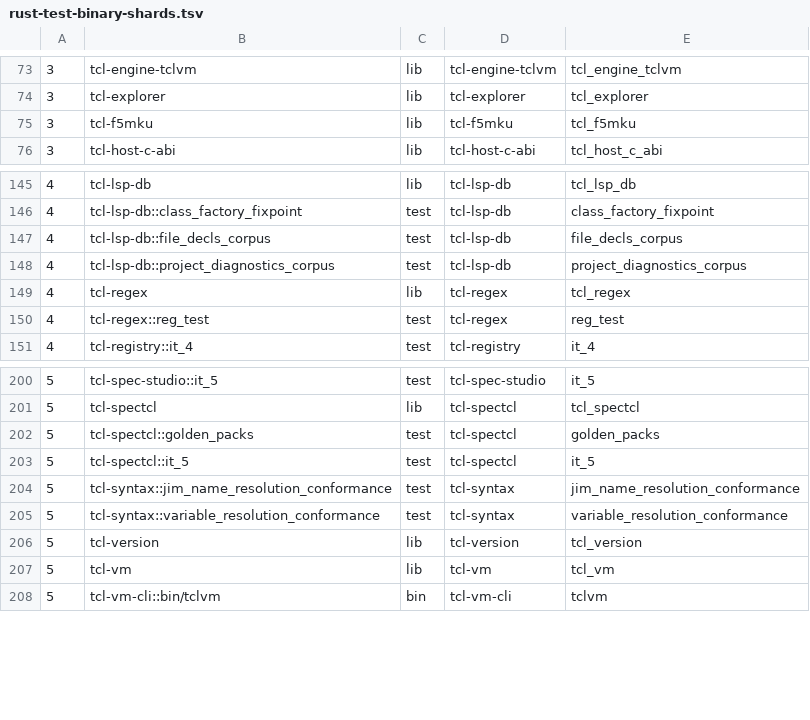
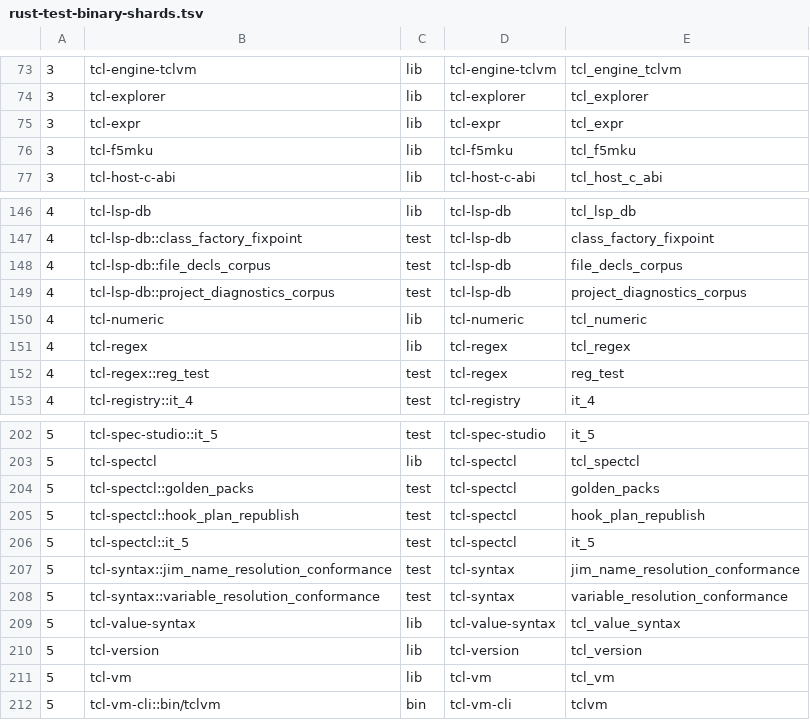
Before and after one commit to bitwisecook/tcl-lsp, a TSV file: scripts/dev/rust-test-binary-shards.tsv, drawn as a sheet; only a part is shown, gaps mark what is left out; the diff names each change by its address in the sheet, - before the commit and + after, or states it on an @@ line.

```diff
--- a/scripts/dev/rust-test-binary-shards.tsv
+++ b/scripts/dev/rust-test-binary-shards.tsv
+row 75: 3 | tcl-expr | lib | tcl-expr | tcl_expr
+row 150: 4 | tcl-numeric | lib | tcl-numeric | tcl_numeric
+row 205: 5 | tcl-spectcl::hook_plan_republish | test | tcl-spectcl | hook_plan_republish
+row 209: 5 | tcl-value-syntax | lib | tcl-value-syntax | tcl_value_syntax
```
Also changed, not shown: 42 other files.
